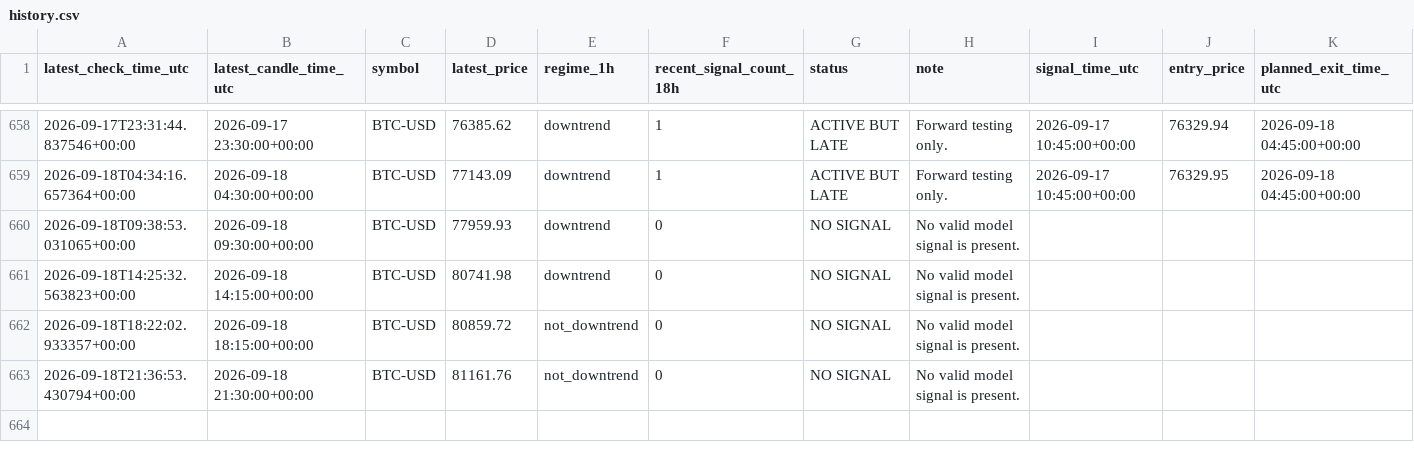
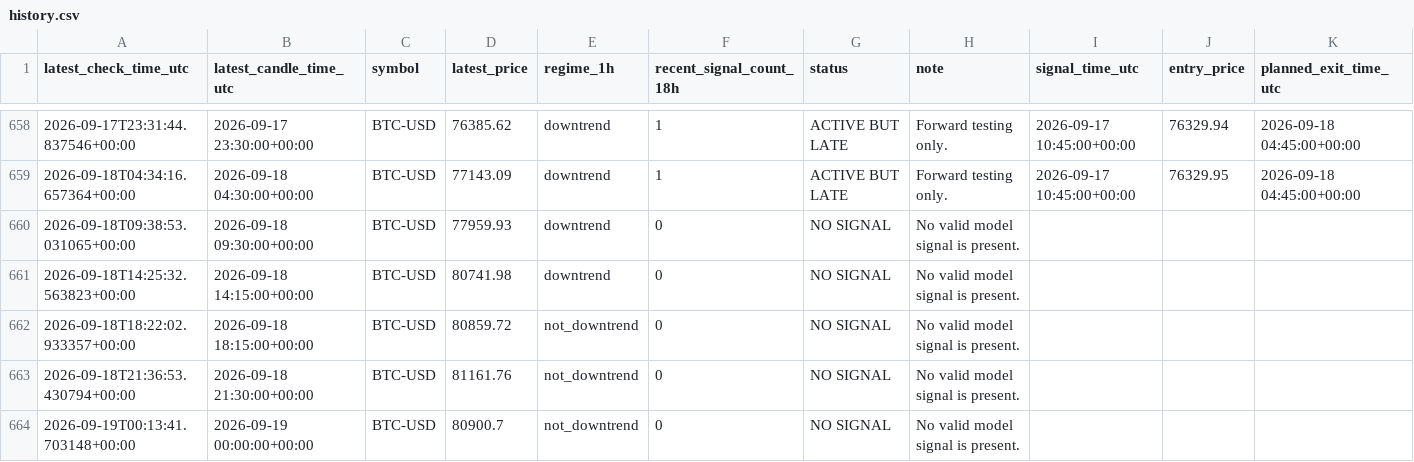
Before and after one commit to liuzhixing2000-oss/BTC_TIDE, a CSV file: history.csv, drawn as a sheet; only a part is shown, gaps mark what is left out; the diff names each change by its address in the sheet, - before the commit and + after, or states it on an @@ line.

```diff
--- a/history.csv
+++ b/history.csv
+row 664: 2026-09-19T00:13:41.703148+00:00 | 2026-09-19 00:00:00+00:00 | BTC-USD | 80900.7 | not_downtrend | 0 | NO SIGNAL | No valid model signal is present.
```
Also changed, not shown: 1 other file.
